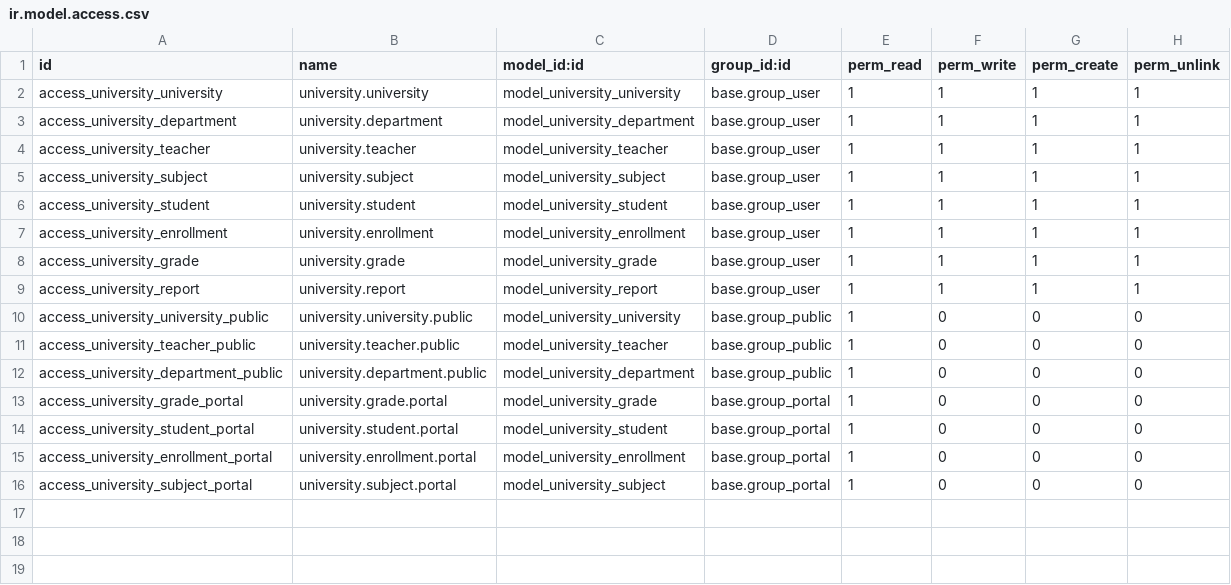
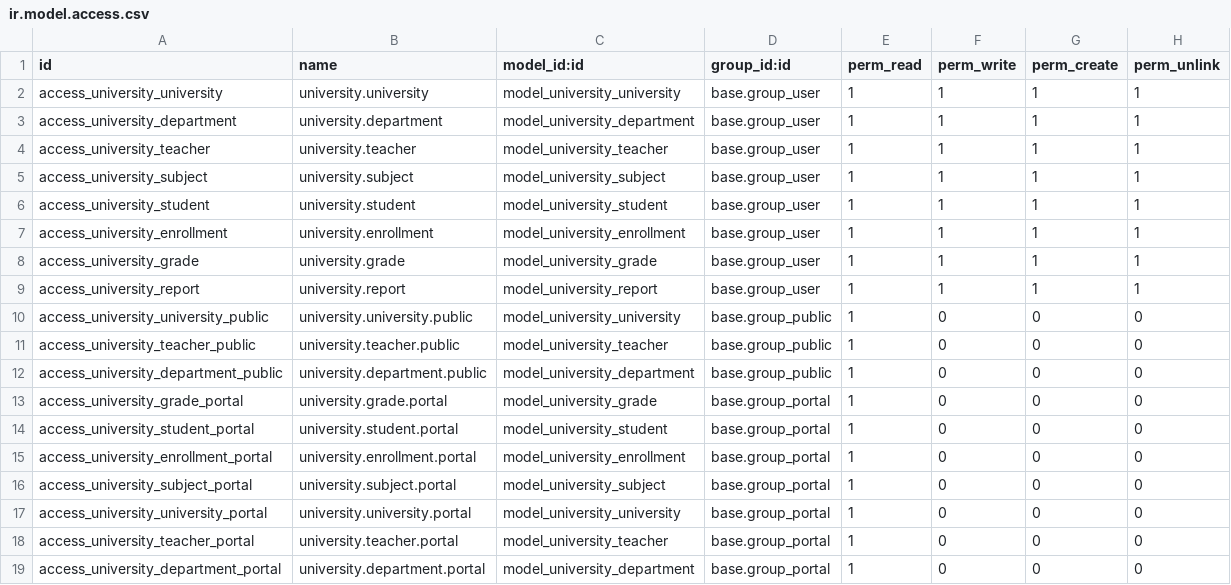
Before and after one commit to jesusrs4705/odooJRS_nanobytes, a CSV file: university1/security/ir.model.access.csv, drawn as a sheet.

```diff
--- a/university1/security/ir.model.access.csv
+++ b/university1/security/ir.model.access.csv
@@ -16 +16,4 @@ access_university_enrollment_portal,university.enrollment.portal,model_universit
 access_university_subject_portal,university.subject.portal,model_university_subject,base.group_portal,1,0,0,0
+access_university_university_portal,university.university.portal,model_university_university,base.group_portal,1,0,0,0
+access_university_teacher_portal,university.teacher.portal,model_university_teacher,base.group_portal,1,0,0,0
+access_university_department_portal,university.department.portal,model_university_department,base.group_portal,1,0,0,0
```
Also changed, not shown: 4 other files.
